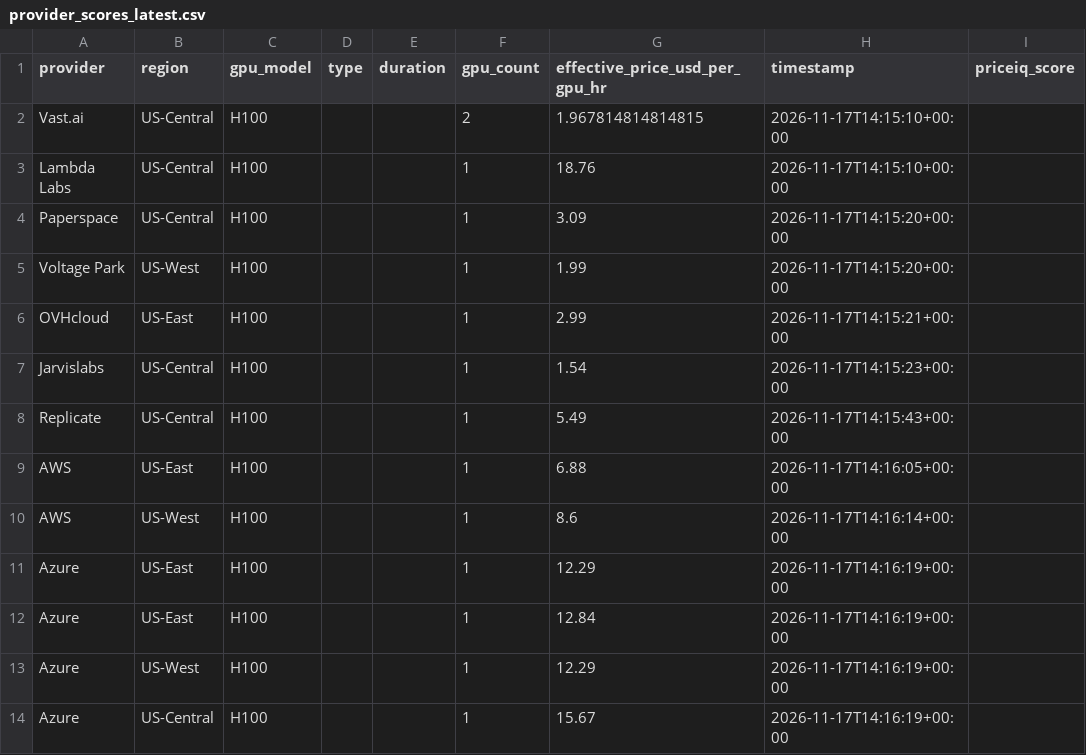
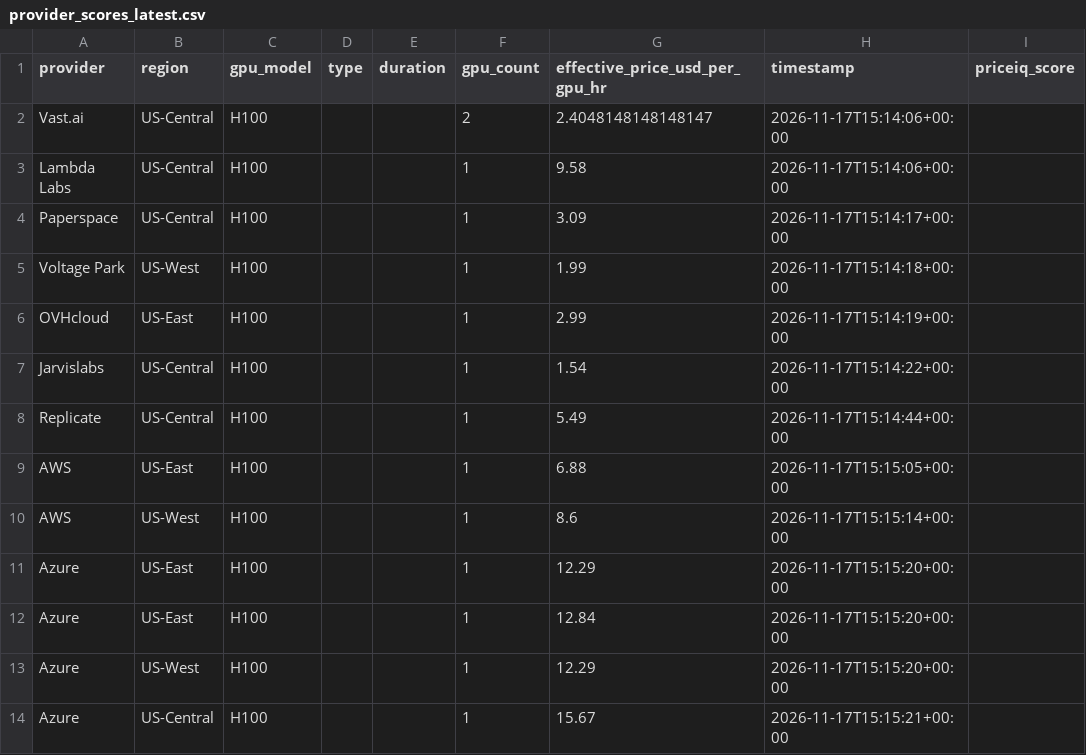
Before and after one commit to forwardcompute/PricingIndex, a CSV file: data/derived/provider_scores_latest.csv, drawn as a sheet.

```diff
--- a/data/derived/provider_scores_latest.csv
+++ b/data/derived/provider_scores_latest.csv
@@ -1,14 +1,14 @@
 provider,region,gpu_model,type,duration,gpu_count,effective_price_usd_per_gpu_hr,timestamp,priceiq_score
-Vast.ai,US-Central,H100,,,2,1.967814814814815,2026-11-17T14:15:10+00:00,
-Lambda Labs,US-Central,H100,,,1,18.76,2026-11-17T14:15:10+00:00,
-Paperspace,US-Central,H100,,,1,3.09,2026-11-17T14:15:20+00:00,
-Voltage Park,US-West,H100,,,1,1.99,2026-11-17T14:15:20+00:00,
-OVHcloud,US-East,H100,,,1,2.99,2026-11-17T14:15:21+00:00,
-Jarvislabs,US-Central,H100,,,1,1.54,2026-11-17T14:15:23+00:00,
-Replicate,US-Central,H100,,,1,5.49,2026-11-17T14:15:43+00:00,
-AWS,US-East,H100,,,1,6.88,2026-11-17T14:16:05+00:00,
-AWS,US-West,H100,,,1,8.6,2026-11-17T14:16:14+00:00,
-Azure,US-East,H100,,,1,12.29,2026-11-17T14:16:19+00:00,
-Azure,US-East,H100,,,1,12.84,2026-11-17T14:16:19+00:00,
-Azure,US-West,H100,,,1,12.29,2026-11-17T14:16:19+00:00,
-Azure,US-Central,H100,,,1,15.67,2026-11-17T14:16:19+00:00,
+Vast.ai,US-Central,H100,,,2,2.4048148148148147,2026-11-17T15:14:06+00:00,
+Lambda Labs,US-Central,H100,,,1,9.58,2026-11-17T15:14:06+00:00,
+Paperspace,US-Central,H100,,,1,3.09,2026-11-17T15:14:17+00:00,
+Voltage Park,US-West,H100,,,1,1.99,2026-11-17T15:14:18+00:00,
+OVHcloud,US-East,H100,,,1,2.99,2026-11-17T15:14:19+00:00,
+Jarvislabs,US-Central,H100,,,1,1.54,2026-11-17T15:14:22+00:00,
+Replicate,US-Central,H100,,,1,5.49,2026-11-17T15:14:44+00:00,
+AWS,US-East,H100,,,1,6.88,2026-11-17T15:15:05+00:00,
+AWS,US-West,H100,,,1,8.6,2026-11-17T15:15:14+00:00,
+Azure,US-East,H100,,,1,12.29,2026-11-17T15:15:20+00:00,
+Azure,US-East,H100,,,1,12.84,2026-11-17T15:15:20+00:00,
+Azure,US-West,H100,,,1,12.29,2026-11-17T15:15:20+00:00,
+Azure,US-Central,H100,,,1,15.67,2026-11-17T15:15:21+00:00,
```
Also changed, not shown: data/history/index_history.csv, hcpi/hcpi_history.csv, 6 other files.
